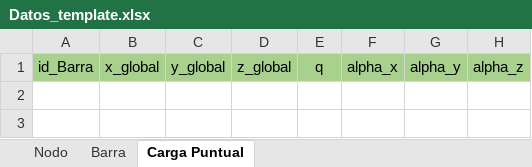
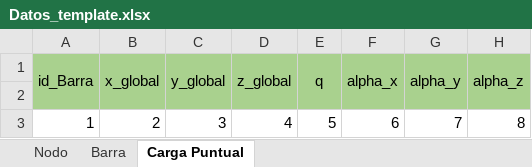
Before and after one commit to Mateodiezq0/rigidez_3D, an Excel workbook: data/Datos_template.xlsx, sheet Carga Puntual, drawn as a sheet; values as stored, in another font and other column widths than the file's, no borders; the diff names each change by its address in the sheet, - before the commit and + after, or states it on an @@ line.

Commit message:
Add data loading modules and main entry point
Removed Probandomatrizrott.py and added new scripts to load nodos, barras, and cargas from Excel files. Introduced main.py to orchestrate data loading and association. Updated cargarNodo.py to encapsulate node reading in a function. Updated Datos_template.xlsx with new data.

```diff
--- a/data/Datos_template.xlsx (sheet Carga Puntual)
+++ b/data/Datos_template.xlsx (sheet Carga Puntual)
+A1:A2 merged
+B1:B2 merged
+C1:C2 merged
+D1:D2 merged
+E1:E2 merged
+F1:F2 merged
+G1:G2 merged
+H1:H2 merged
+row 2: (empty)
+row 3: 1 | 2 | 3 | 4 | 5 | 6 | 7 | 8
```
Also changed, not shown: sheet Barra, sheet Nodo, charts or pictures, 5 other files.
